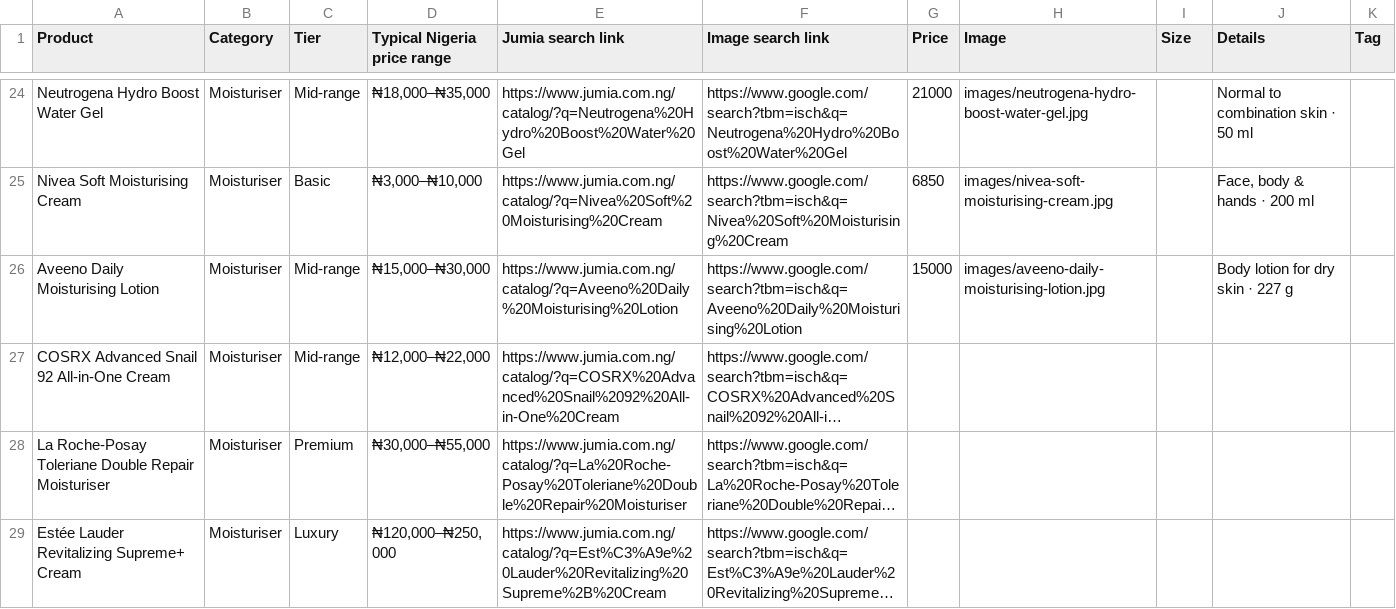
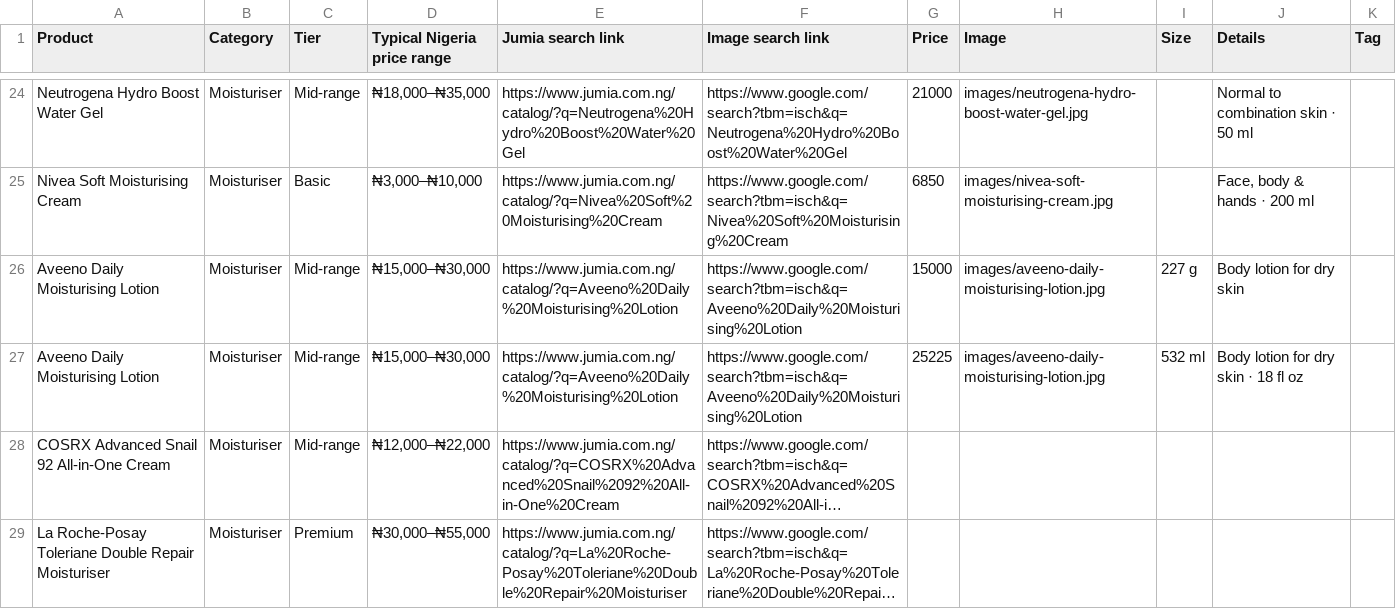
Before and after one commit to tanyya010-alt/Ebony, a CSV file: data/catalog.csv, drawn as a sheet; only a part is shown, gaps mark what is left out; the shorter side is filled out with more unchanged rows; long unchanged cells end in …; the diff names each change by its address in the sheet, - before the commit and + after, or states it on an @@ line.

```diff
--- a/data/catalog.csv
+++ b/data/catalog.csv
-I26 (Size): (empty)
+I26 (Size): 227 g
-J26 (Details): Body lotion for dry skin · 227 g
+J26 (Details): Body lotion for dry skin
+row 27: Aveeno Daily Moisturising Lotion | Moisturiser | Mid-range | ₦15,000–₦30,000 | https://www.jumia.com.ng/catalog/?q=Aveeno%20Daily%20Moisturising%20Lotion | https://www.google.com/search?tbm=isch&q=Aveeno%20Daily%20Moisturising%20Lotion | 25225 | images/aveeno-daily-moisturising-lotion.jpg | 532 ml | Body lotion for dry skin · 18 fl oz
```
Also changed, not shown: 1 other file.
